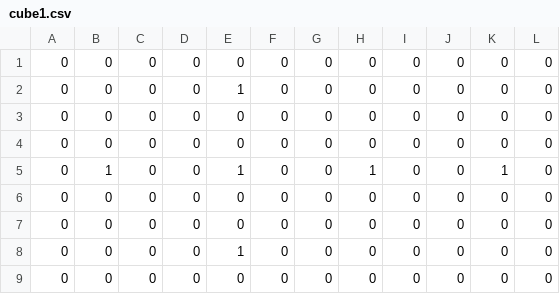
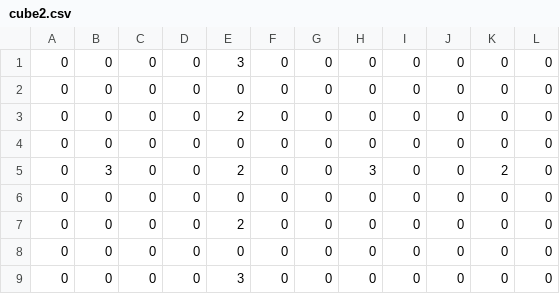
Before and after one commit to TsubokiHayato/TD4-2, a CSV file: project/Resources/4209_stages/cube2.csv (was project/Resources/4209_stages/cube1.csv), drawn as a sheet.

Commit message:
ルービックキューブ先端に形状ID導入・複数形状対応
先端（Tip）にCone/Square等の形状IDを導入し、判定・描画・編集を形状ごとに拡張。HUDやエディタも形状対応し、ステージ切替・複数ステージ（stage2/cube2）も追加。クリア判定は位置＋形状一致に変更。

```diff
--- a/project/Resources/4209_stages/cube1.csv
+++ b/project/Resources/4209_stages/cube2.csv
@@ -1,9 +1,9 @@
+0,0,0,0,3,0,0,0,0,0,0,0
 0,0,0,0,0,0,0,0,0,0,0,0
-0,0,0,0,1,0,0,0,0,0,0,0
+0,0,0,0,2,0,0,0,0,0,0,0
 0,0,0,0,0,0,0,0,0,0,0,0
+0,3,0,0,2,0,0,3,0,0,2,0
 0,0,0,0,0,0,0,0,0,0,0,0
-0,1,0,0,1,0,0,1,0,0,1,0
+0,0,0,0,2,0,0,0,0,0,0,0
 0,0,0,0,0,0,0,0,0,0,0,0
-0,0,0,0,0,0,0,0,0,0,0,0
-0,0,0,0,1,0,0,0,0,0,0,0
-0,0,0,0,0,0,0,0,0,0,0,0
+0,0,0,0,3,0,0,0,0,0,0,0
```
Also changed, not shown: 7 other files.
